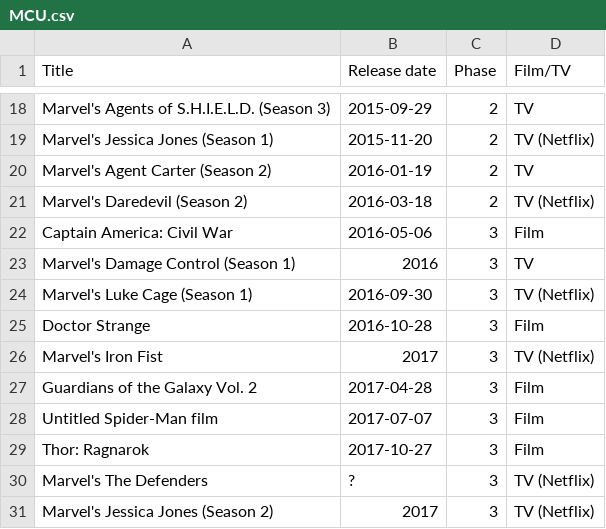
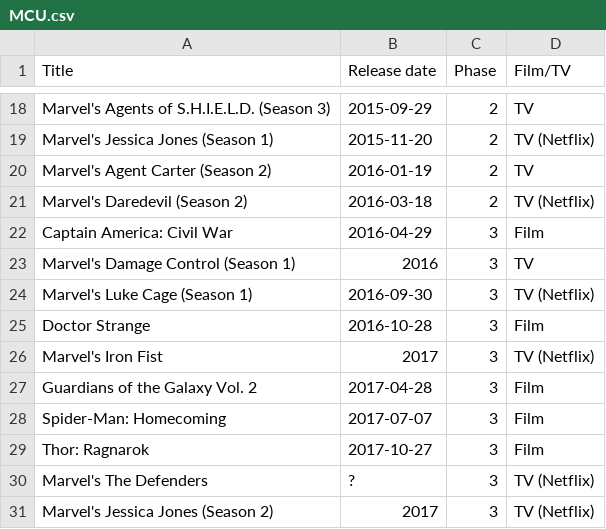
Before and after one commit to RobertShippey/MCU, a CSV file: MCU.csv, drawn as a sheet; only a part is shown, gaps mark what is left out.

```diff
--- a/MCU.csv
+++ b/MCU.csv
@@ -21,3 +21,3 @@ Marvel's Agent Carter (Season 2), 2016-01-19, 2, TV
 Marvel's Daredevil (Season 2), 2016-03-18, 2, TV (Netflix)
-Captain America: Civil War, 2016-05-06, 3, Film
+Captain America: Civil War, 2016-04-29, 3, Film
 Marvel's Damage Control (Season 1), 2016, 3, TV
@@ -27,3 +27,3 @@ Marvel's Iron Fist, 2017, 3, TV (Netflix)
 Guardians of the Galaxy Vol. 2, 2017-04-28, 3, Film
-Untitled Spider-Man film, 2017-07-07, 3, Film
+Spider-Man: Homecoming, 2017-07-07, 3, Film
 Thor: Ragnarok, 2017-10-27, 3, Film
```
